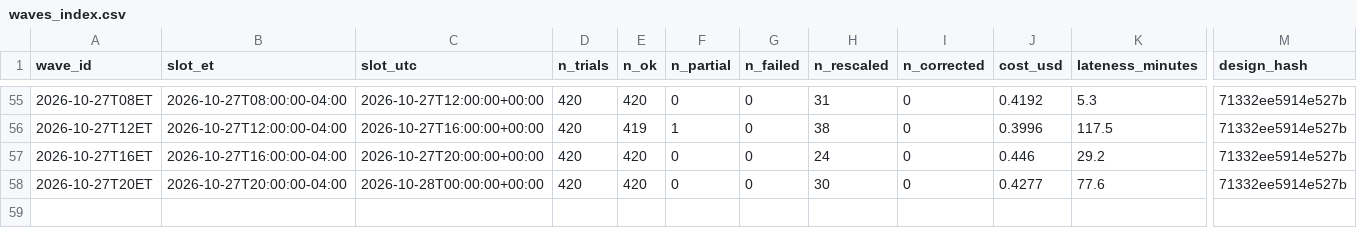
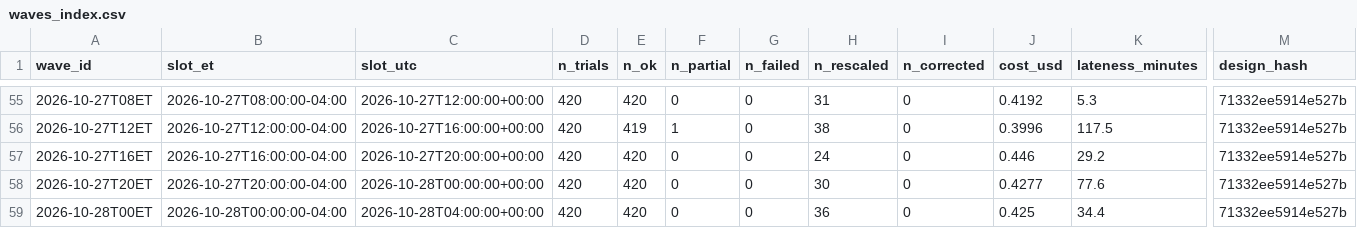
Before and after one commit to alizarif/hf-ai-inflation-expectations, a CSV file: data/waves_index.csv, drawn as a sheet; only a part is shown, gaps mark what is left out; rows hold the shown columns only; the diff names each change by its address in the sheet, - before the commit and + after, or states it on an @@ line.

```diff
--- a/data/waves_index.csv
+++ b/data/waves_index.csv
+row 59: 2026-10-28T00ET | 2026-10-28T00:00:00-04:00 | 2026-10-28T04:00:00+00:00 | 420 | 420 | 0 | 0 | 36 | 0 | 0.425 | 34.4 | 71332ee5914e527b
```
Also changed, not shown: 15 other files.
